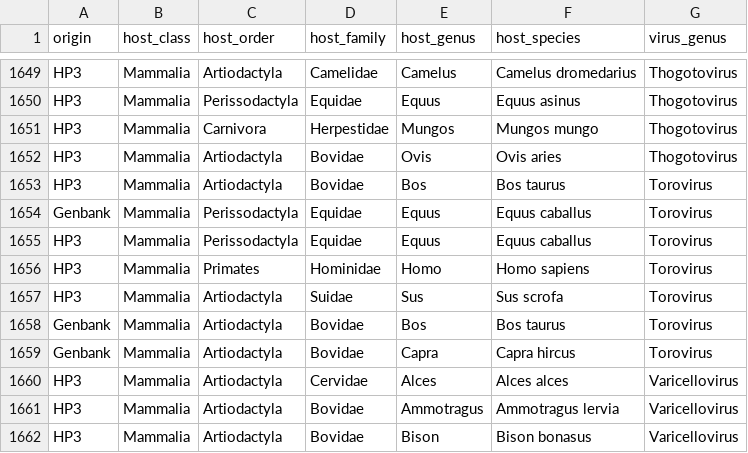
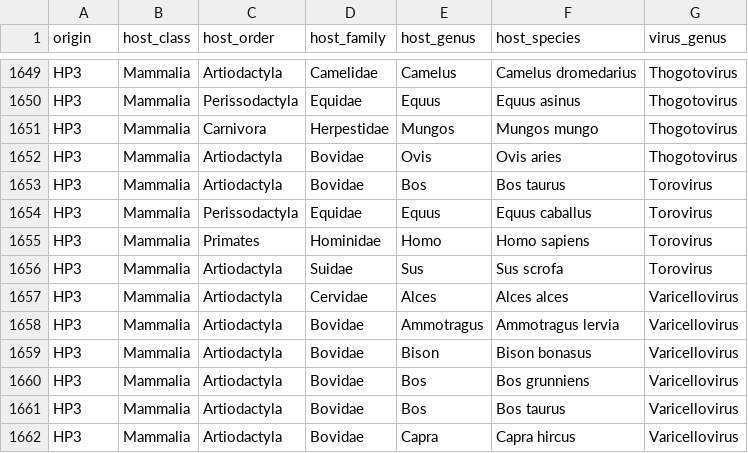
Before and after one commit to viralemergence/virionette, a CSV file: 03_interaction_data/virionette.csv, drawn as a sheet; only a part is shown, gaps mark what is left out; the shorter side is filled out with more unchanged rows; the diff names each change by its address in the sheet, - before the commit and + after, or states it on an @@ line.

Commit message:
no genbank toroviruses

```diff
--- a/03_interaction_data/virionette.csv
+++ b/03_interaction_data/virionette.csv
-row 1654: Genbank | Mammalia | Perissodactyla | Equidae | Equus | Equus caballus | Torovirus
-row 1658: Genbank | Mammalia | Artiodactyla | Bovidae | Bos | Bos taurus | Torovirus
-row 1659: Genbank | Mammalia | Artiodactyla | Bovidae | Capra | Capra hircus | Torovirus
```
Also changed, not shown: 1 other file.
